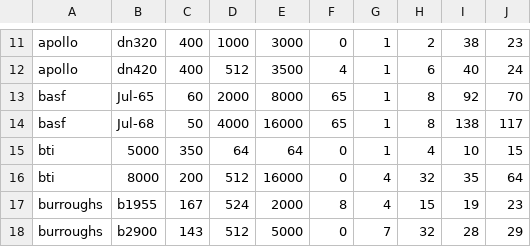
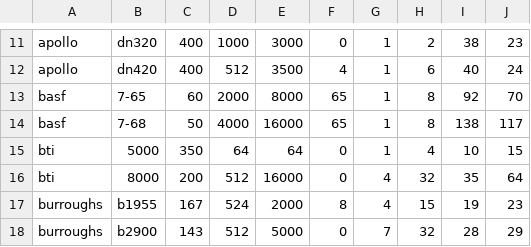
Before and after one commit to milanmalshika/MLAssignment, a CSV file: machine.csv, drawn as a sheet; only a part is shown, gaps mark what is left out.

Commit message:
Update machine.csv

```diff
--- a/machine.csv
+++ b/machine.csv
@@ -12,4 +12,4 @@ apollo,dn320,400,1000,3000,0,1,2,38,23
 apollo,dn420,400,512,3500,4,1,6,40,24
-basf,Jul-65,60,2000,8000,65,1,8,92,70
-basf,Jul-68,50,4000,16000,65,1,8,138,117
+basf,7-65,60,2000,8000,65,1,8,92,70
+basf,7-68,50,4000,16000,65,1,8,138,117
 bti,5000,350,64,64,0,1,4,10,15
```
